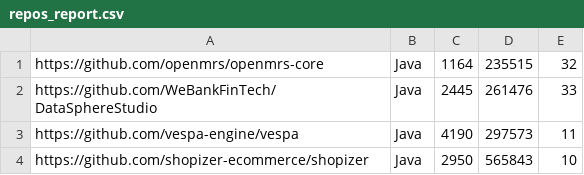
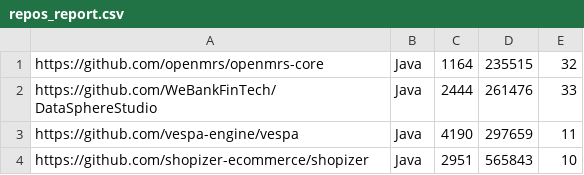
Before and after one commit to swieja/my_semgrep_rules, a CSV file: repos_report.csv, drawn as a sheet.

```diff
--- a/repos_report.csv
+++ b/repos_report.csv
@@ -1,4 +1,4 @@
 https://github.com/openmrs/openmrs-core,Java,1164,235515,32
-https://github.com/WeBankFinTech/DataSphereStudio,Java,2445,261476,33
-https://github.com/vespa-engine/vespa,Java,4190,297573,11
-https://github.com/shopizer-ecommerce/shopizer,Java,2950,565843,10
+https://github.com/WeBankFinTech/DataSphereStudio,Java,2444,261476,33
+https://github.com/vespa-engine/vespa,Java,4190,297659,11
+https://github.com/shopizer-ecommerce/shopizer,Java,2951,565843,10
```
Also changed, not shown: 2 other files.
